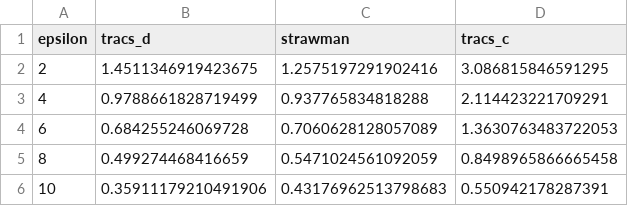
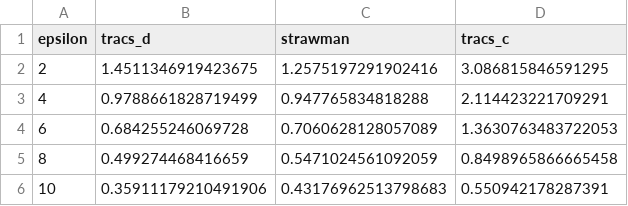
Before and after one commit to ZhengYeah/TraCS, a CSV file: experiments/continual_space/results/experiment_1_3.csv, drawn as a sheet.

Commit message:
Finished experiments in continuous space

```diff
--- a/experiments/continual_space/results/experiment_1_3.csv
+++ b/experiments/continual_space/results/experiment_1_3.csv
@@ -2,3 +2,3 @@ epsilon,tracs_d,strawman,tracs_c
 2,1.4511346919423675,1.2575197291902416,3.086815846591295
-4,0.9788661828719499,0.937765834818288,2.114423221709291
+4,0.9788661828719499,0.947765834818288,2.114423221709291
 6,0.684255246069728,0.7060628128057089,1.3630763483722053
```
Also changed, not shown: 4 other files.
